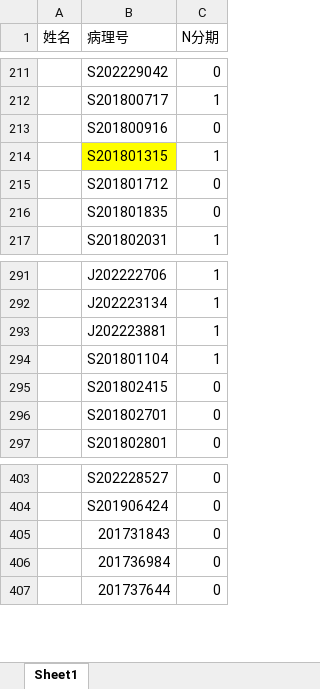
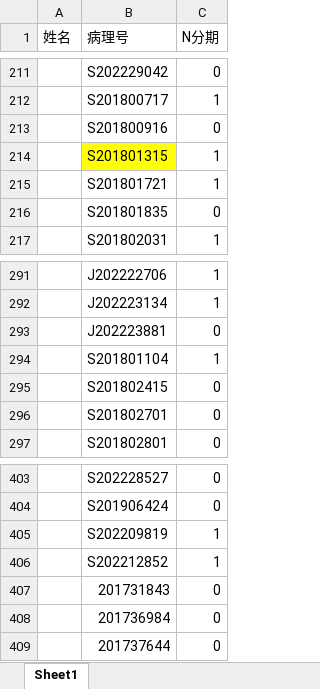
Before and after one commit to bliss-bug/gastric_pathology, an Excel workbook: labels/all_labels.xlsx, sheet Sheet1, drawn as a sheet; only a part is shown, gaps mark what is left out; values as stored, in another font and other column widths than the file's, no borders; conditional formats not drawn; removed rows and columns are numbered as before the commit, all else as after; the diff names each change by its address in the sheet, - before the commit and + after, or states it on an @@ line.

Commit message:
update labels

```diff
--- a/labels/all_labels.xlsx (sheet Sheet1)
+++ b/labels/all_labels.xlsx (sheet Sheet1)
-row 215:  | S201801712 | 0
+row 215:  | S201801721 | 1
-C293 (N分期): 1
+C293 (N分期): 0
+row 405:  | S202209819 | 1
+row 406:  | S202212852 | 1
```
Also changed, not shown: 2 other files.
